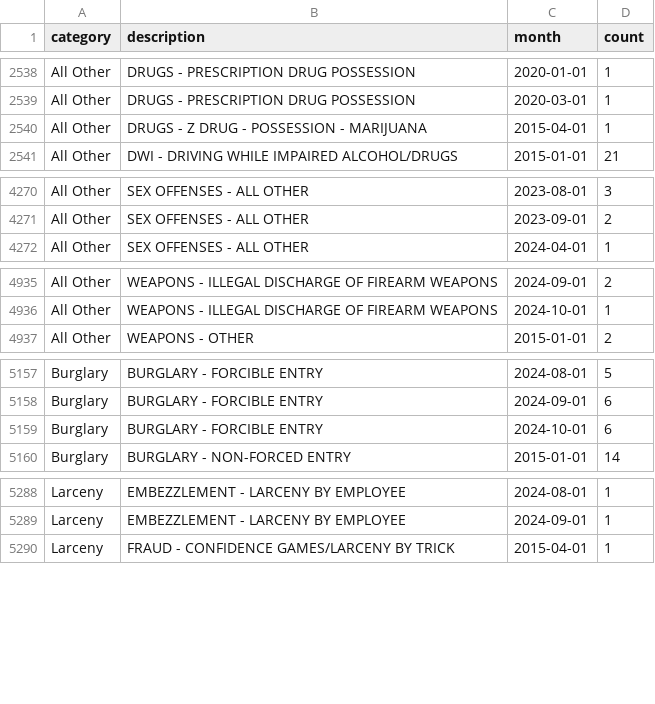
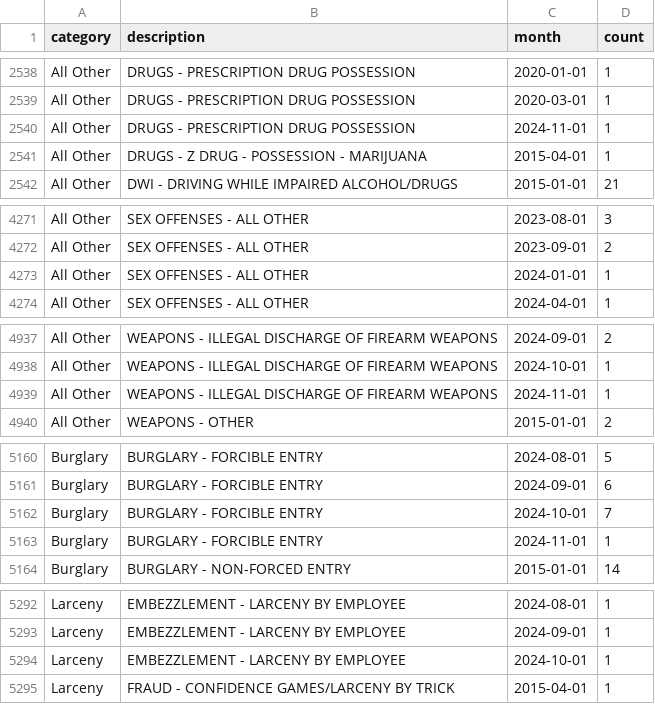
Before and after one commit to abcotvdata/safetytracker_cary, a CSV file: data/output/monthly/citywide_detailed_monthly.csv, drawn as a sheet; only a part is shown, gaps mark what is left out; the diff covers the shown part only.

Commit message:
New crime data collected

```diff
--- a/data/output/monthly/citywide_detailed_monthly.csv
+++ b/data/output/monthly/citywide_detailed_monthly.csv
@@ -2539,2 +2539,3 @@ All Other,DRUGS - PRESCRIPTION DRUG POSSESSION,2020-01-01,1
 All Other,DRUGS - PRESCRIPTION DRUG POSSESSION,2020-03-01,1
+All Other,DRUGS - PRESCRIPTION DRUG POSSESSION,2024-11-01,1
 All Other,DRUGS - Z DRUG - POSSESSION - MARIJUANA,2015-04-01,1
@@ -4271,2 +4272,3 @@ All Other,SEX OFFENSES - ALL OTHER,2023-08-01,3
 All Other,SEX OFFENSES - ALL OTHER,2023-09-01,2
+All Other,SEX OFFENSES - ALL OTHER,2024-01-01,1
 All Other,SEX OFFENSES - ALL OTHER,2024-04-01,1
@@ -4936,2 +4938,3 @@ All Other,WEAPONS - ILLEGAL DISCHARGE OF FIREARM WEAPONS,2024-09-01,2
 All Other,WEAPONS - ILLEGAL DISCHARGE OF FIREARM WEAPONS,2024-10-01,1
+All Other,WEAPONS - ILLEGAL DISCHARGE OF FIREARM WEAPONS,2024-11-01,1
 All Other,WEAPONS - OTHER,2015-01-01,2
@@ -5158,3 +5161,4 @@ Burglary,BURGLARY - FORCIBLE ENTRY,2024-08-01,5
 Burglary,BURGLARY - FORCIBLE ENTRY,2024-09-01,6
-Burglary,BURGLARY - FORCIBLE ENTRY,2024-10-01,6
+Burglary,BURGLARY - FORCIBLE ENTRY,2024-10-01,7
+Burglary,BURGLARY - FORCIBLE ENTRY,2024-11-01,1
 Burglary,BURGLARY - NON-FORCED ENTRY,2015-01-01,14
@@ -5289,2 +5293,3 @@ Larceny,EMBEZZLEMENT - LARCENY BY EMPLOYEE,2024-08-01,1
 Larceny,EMBEZZLEMENT - LARCENY BY EMPLOYEE,2024-09-01,1
+Larceny,EMBEZZLEMENT - LARCENY BY EMPLOYEE,2024-10-01,1
 Larceny,FRAUD - CONFIDENCE GAMES/LARCENY BY TRICK,2015-04-01,1
```
Also changed, not shown: 1 added row and 9 edited cells elsewhere in this file, data/output/districts/district_category.csv, data/output/districts/district_detailed.csv, 34 other files.
